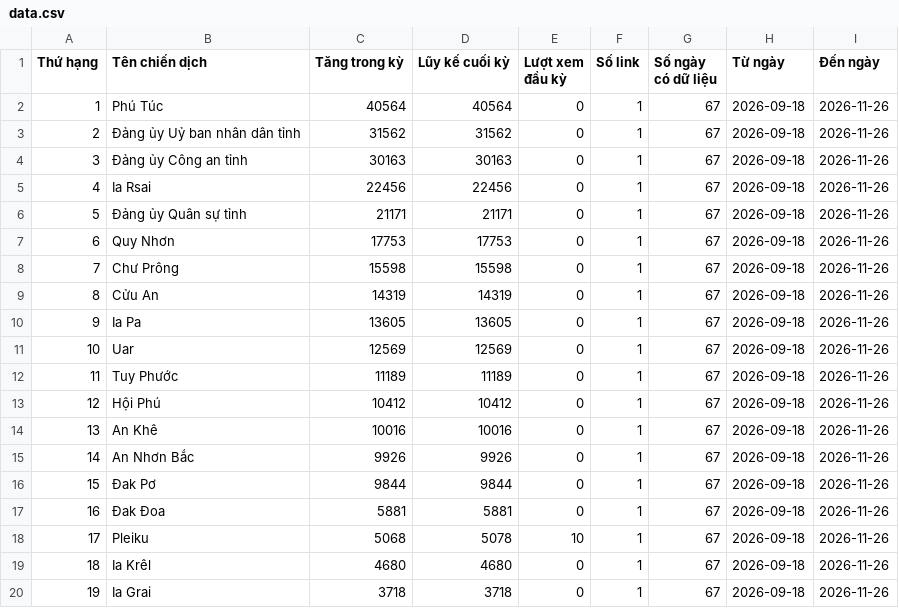
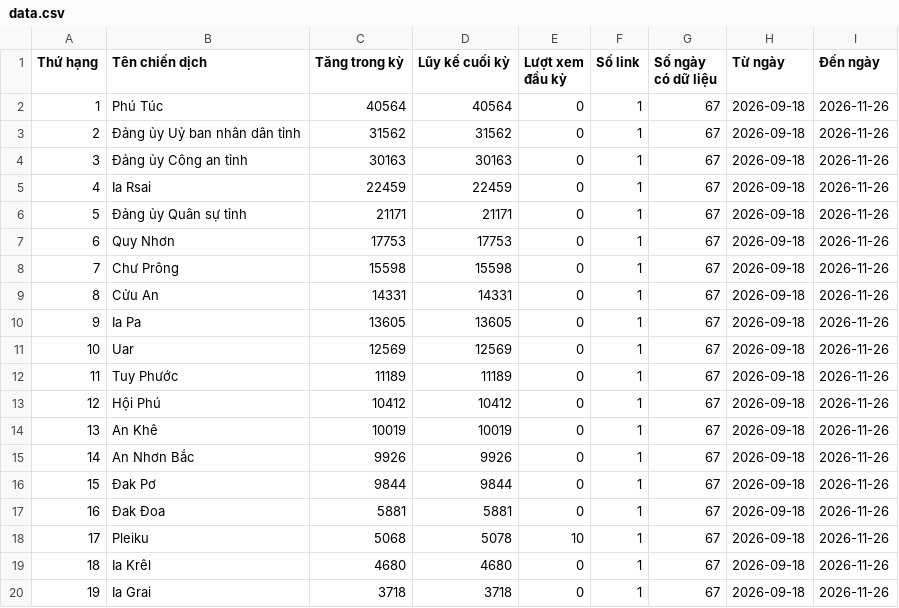
Before and after one commit to phuonglinh-ai/truyenthonggialai, a CSV file: data.csv, drawn as a sheet; only a part is shown.

Commit message:
Update data 2026-11-26 05:15

```diff
--- a/data.csv
+++ b/data.csv
@@ -4,3 +4,3 @@
 3,Đảng ủy Công an tỉnh,30163,30163,0,1,67,2026-09-18,2026-11-26
-4,Ia Rsai,22456,22456,0,1,67,2026-09-18,2026-11-26
+4,Ia Rsai,22459,22459,0,1,67,2026-09-18,2026-11-26
 5,Đảng ủy Quân sự tỉnh,21171,21171,0,1,67,2026-09-18,2026-11-26
@@ -8,3 +8,3 @@
 7,Chư Prông,15598,15598,0,1,67,2026-09-18,2026-11-26
-8,Cửu An,14319,14319,0,1,67,2026-09-18,2026-11-26
+8,Cửu An,14331,14331,0,1,67,2026-09-18,2026-11-26
 9,Ia Pa,13605,13605,0,1,67,2026-09-18,2026-11-26
@@ -13,3 +13,3 @@
 12,Hội Phú,10412,10412,0,1,67,2026-09-18,2026-11-26
-13,An Khê,10016,10016,0,1,67,2026-09-18,2026-11-26
+13,An Khê,10019,10019,0,1,67,2026-09-18,2026-11-26
 14,An Nhơn Bắc,9926,9926,0,1,67,2026-09-18,2026-11-26
```
